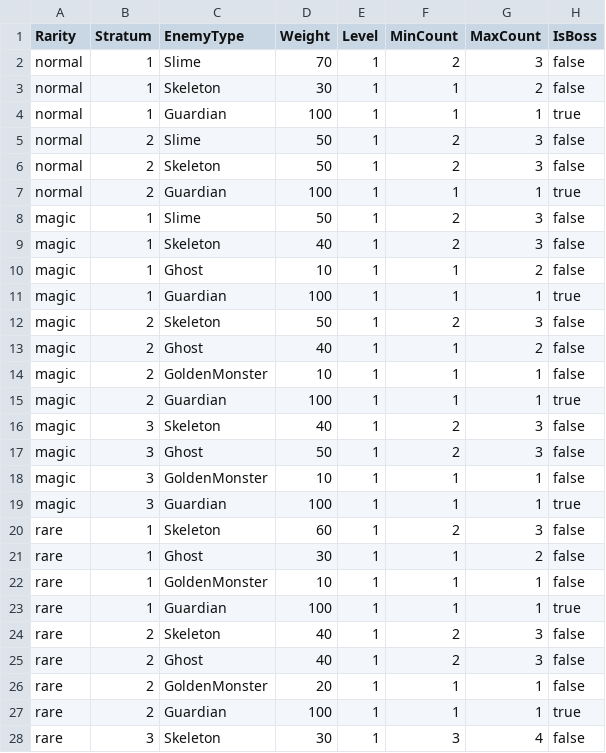
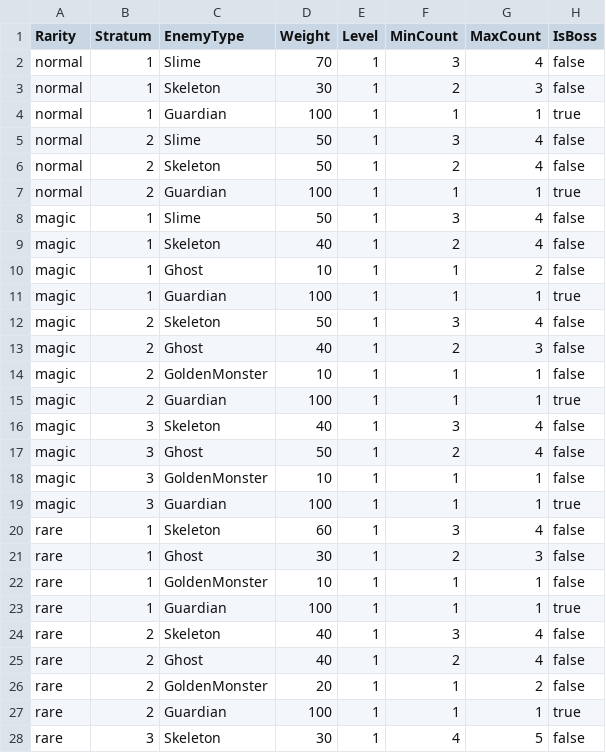
Before and after one commit to Biskraft/ProjectAbyss, a CSV file: Sheets/Content_ItemWorld_SpawnTable.csv, drawn as a sheet; only a part is shown; the diff covers the shown part only.

```diff
--- a/Sheets/Content_ItemWorld_SpawnTable.csv
+++ b/Sheets/Content_ItemWorld_SpawnTable.csv
@@ -1,28 +1,28 @@
 Rarity,Stratum,EnemyType,Weight,Level,MinCount,MaxCount,IsBoss
-normal,1,Slime,70,1,2,3,false
-normal,1,Skeleton,30,1,1,2,false
+normal,1,Slime,70,1,3,4,false
+normal,1,Skeleton,30,1,2,3,false
 normal,1,Guardian,100,1,1,1,true
-normal,2,Slime,50,1,2,3,false
-normal,2,Skeleton,50,1,2,3,false
+normal,2,Slime,50,1,3,4,false
+normal,2,Skeleton,50,1,2,4,false
 normal,2,Guardian,100,1,1,1,true
-magic,1,Slime,50,1,2,3,false
-magic,1,Skeleton,40,1,2,3,false
+magic,1,Slime,50,1,3,4,false
+magic,1,Skeleton,40,1,2,4,false
 magic,1,Ghost,10,1,1,2,false
 magic,1,Guardian,100,1,1,1,true
-magic,2,Skeleton,50,1,2,3,false
-magic,2,Ghost,40,1,1,2,false
+magic,2,Skeleton,50,1,3,4,false
+magic,2,Ghost,40,1,2,3,false
 magic,2,GoldenMonster,10,1,1,1,false
 magic,2,Guardian,100,1,1,1,true
-magic,3,Skeleton,40,1,2,3,false
-magic,3,Ghost,50,1,2,3,false
+magic,3,Skeleton,40,1,3,4,false
+magic,3,Ghost,50,1,2,4,false
 magic,3,GoldenMonster,10,1,1,1,false
 magic,3,Guardian,100,1,1,1,true
-rare,1,Skeleton,60,1,2,3,false
-rare,1,Ghost,30,1,1,2,false
+rare,1,Skeleton,60,1,3,4,false
+rare,1,Ghost,30,1,2,3,false
 rare,1,GoldenMonster,10,1,1,1,false
 rare,1,Guardian,100,1,1,1,true
-rare,2,Skeleton,40,1,2,3,false
-rare,2,Ghost,40,1,2,3,false
-rare,2,GoldenMonster,20,1,1,1,false
+rare,2,Skeleton,40,1,3,4,false
+rare,2,Ghost,40,1,2,4,false
+rare,2,GoldenMonster,20,1,1,2,false
 rare,2,Guardian,100,1,1,1,true
-rare,3,Skeleton,30,1,3,4,false
+rare,3,Skeleton,30,1,4,5,false
```
Also changed, not shown: 41 edited cells elsewhere in this file, Sheets/Content_StrataConfig.csv, 1 other file.
